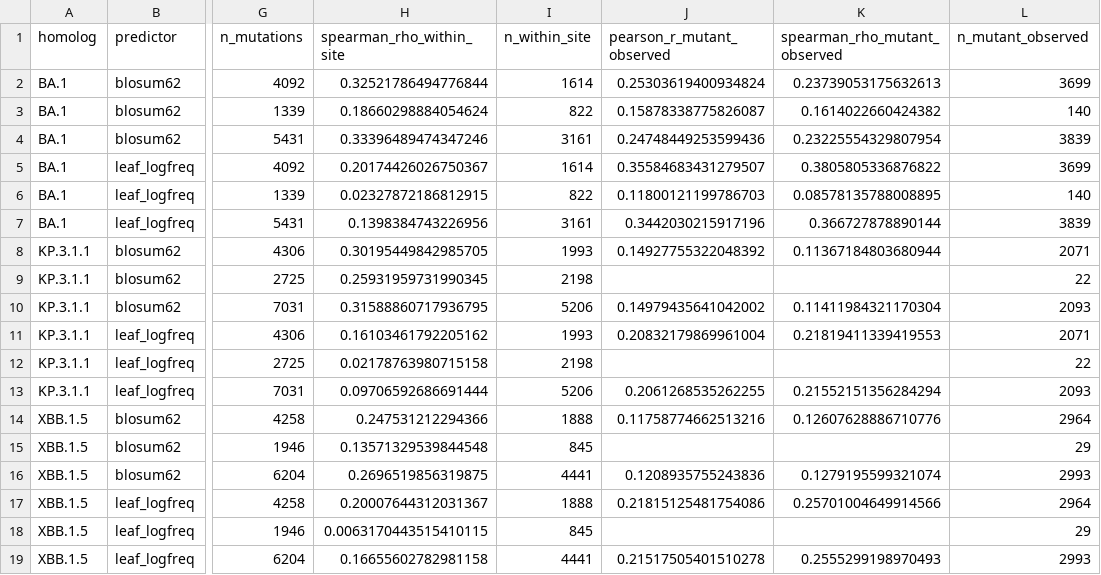
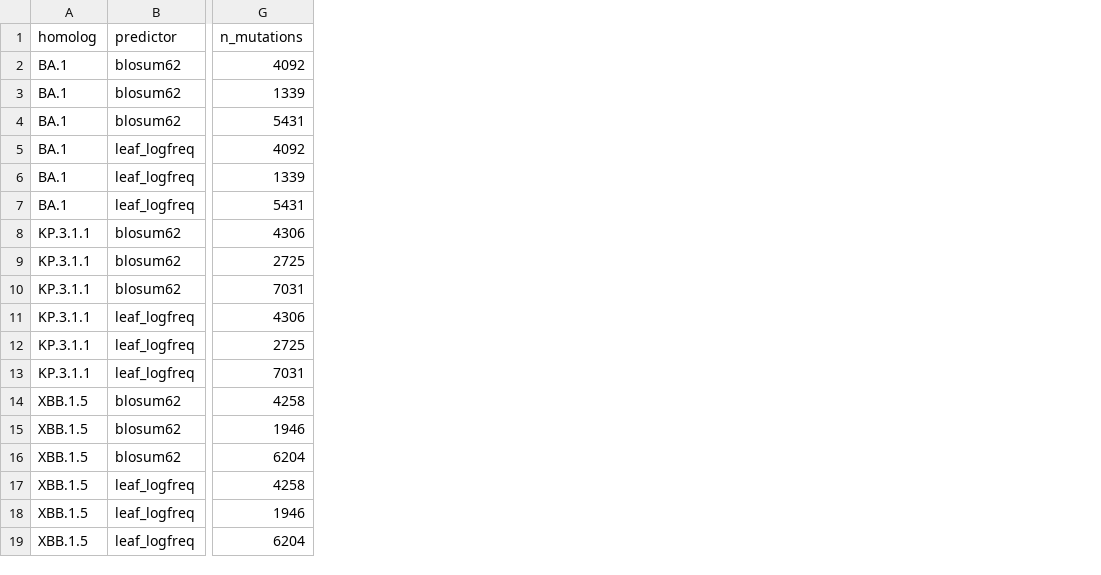
Before and after one commit to matsengrp/viral-dasm, a CSV file: results/panels/dms/predictor_correlations.csv, drawn as a sheet; only a part is shown, gaps mark what is left out; the diff names each change by its address in the sheet, - before the commit and + after, or states it on an @@ line.

```diff
--- a/results/panels/dms/predictor_correlations.csv
+++ b/results/panels/dms/predictor_correlations.csv
-column H (spearman_rho_within_site), rows 2-19: 0.32521786494776844 | 0.18660298884054624 | 0.33396489474347246 | 0.20174426026750367 | 0.02327872186812915 | 0.1398384743226956 | 0.30195449842985705 | 0.25931959731990345 | 0.31588860717936795 | 0.16103461792205162 | 0.02178763980715158 | 0.09706592686691444 | 0.247531212294366 | 0.13571329539844548 | 0.2696519856319875 | 0.20007644312031367 | 0.0063170443515410115 | 0.16655602782981158
-column I (n_within_site), rows 2-19: 1614 | 822 | 3161 | 1614 | 822 | 3161 | 1993 | 2198 | 5206 | 1993 | 2198 | 5206 | 1888 | 845 | 4441 | 1888 | 845 | 4441
-column J (pearson_r_mutant_observed), rows 2-19: 0.25303619400934824 | 0.15878338775826087 | 0.24748449253599436 | 0.35584683431279507 | 0.11800121199786703 | 0.3442030215917196 | 0.14927755322048392 |  | 0.14979435641042002 | 0.20832179869961004 |  | 0.2061268535262255 | 0.11758774662513216 |  | 0.1208935755243836 | 0.21815125481754086 |  | 0.21517505401510278
-column K (spearman_rho_mutant_observed), rows 2-19: 0.23739053175632613 | 0.1614022660424382 | 0.23225554329807954 | 0.3805805336876822 | 0.08578135788008895 | 0.366727878890144 | 0.11367184803680944 |  | 0.11411984321170304 | 0.21819411339419553 |  | 0.21552151356284294 | 0.12607628886710776 |  | 0.1279195599321074 | 0.25701004649914566 |  | 0.2555299198970493
-column L (n_mutant_observed), rows 2-19: 3699 | 140 | 3839 | 3699 | 140 | 3839 | 2071 | 22 | 2093 | 2071 | 22 | 2093 | 2964 | 29 | 2993 | 2964 | 29 | 2993
```
Also changed, not shown: 5 other files.
